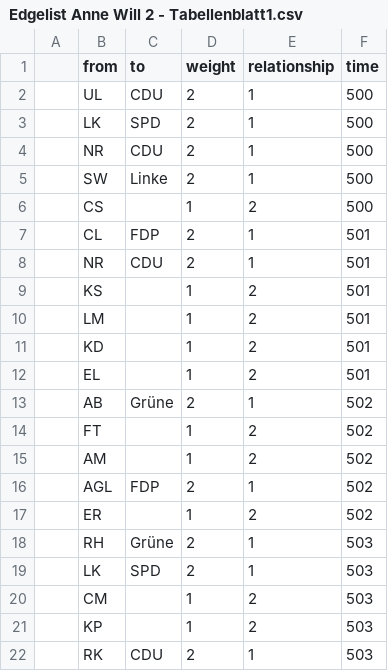
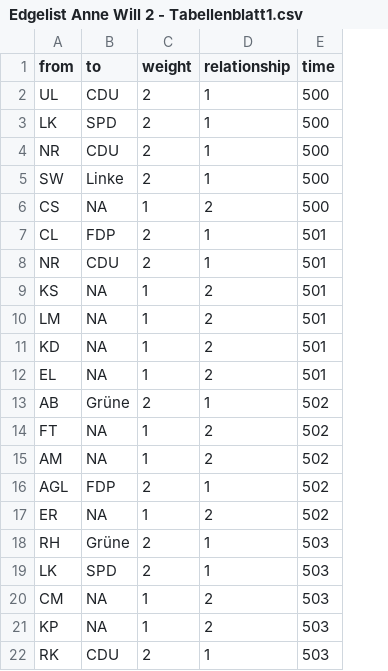
Before and after one commit to mp172/Anne-Will, a CSV file: Edgelist Anne Will 2 - Tabellenblatt1.csv, drawn as a sheet; removed rows and columns are numbered as before the commit, all else as after; the diff names each change by its address in the sheet, - before the commit and + after, or states it on an @@ line.

Commit message:
Update Edgelist Anne Will 2 - Tabellenblatt1.csv

```diff
--- a/Edgelist Anne Will 2 - Tabellenblatt1.csv
+++ b/Edgelist Anne Will 2 - Tabellenblatt1.csv
-column A, empty
-B6 (to): (empty)
+B6 (to): NA
-B9:B12 (to): (empty)
+B9:B12 (to): NA
-B14:B15 (to): (empty)
+B14:B15 (to): NA
-B17 (to): (empty)
+B17 (to): NA
-B20:B21 (to): (empty)
+B20:B21 (to): NA
```
